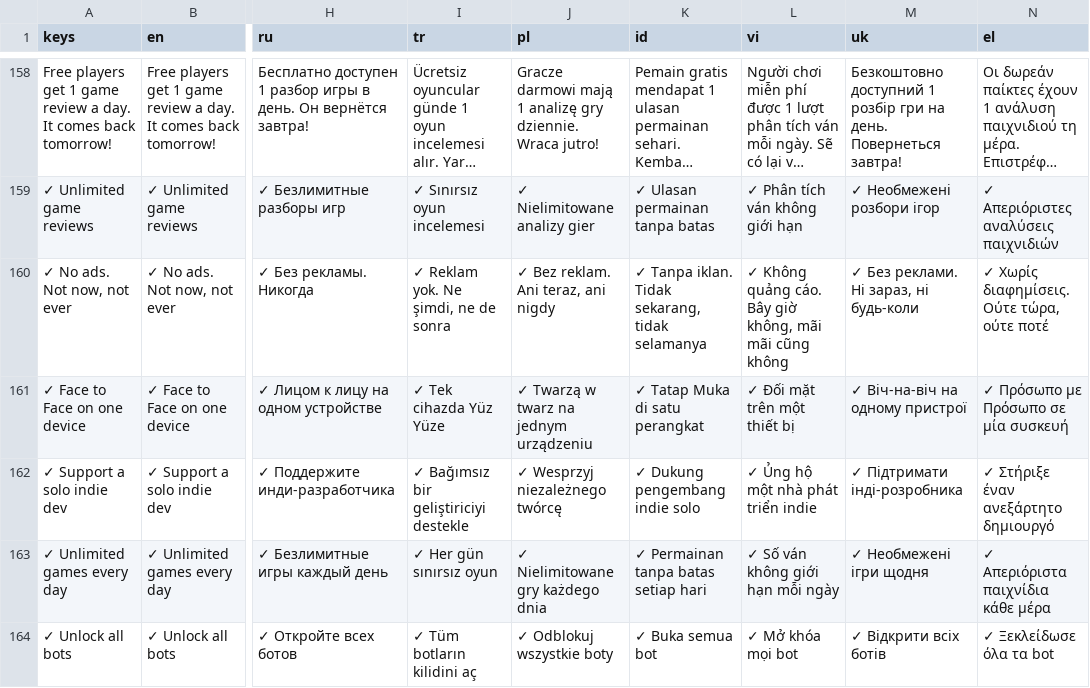
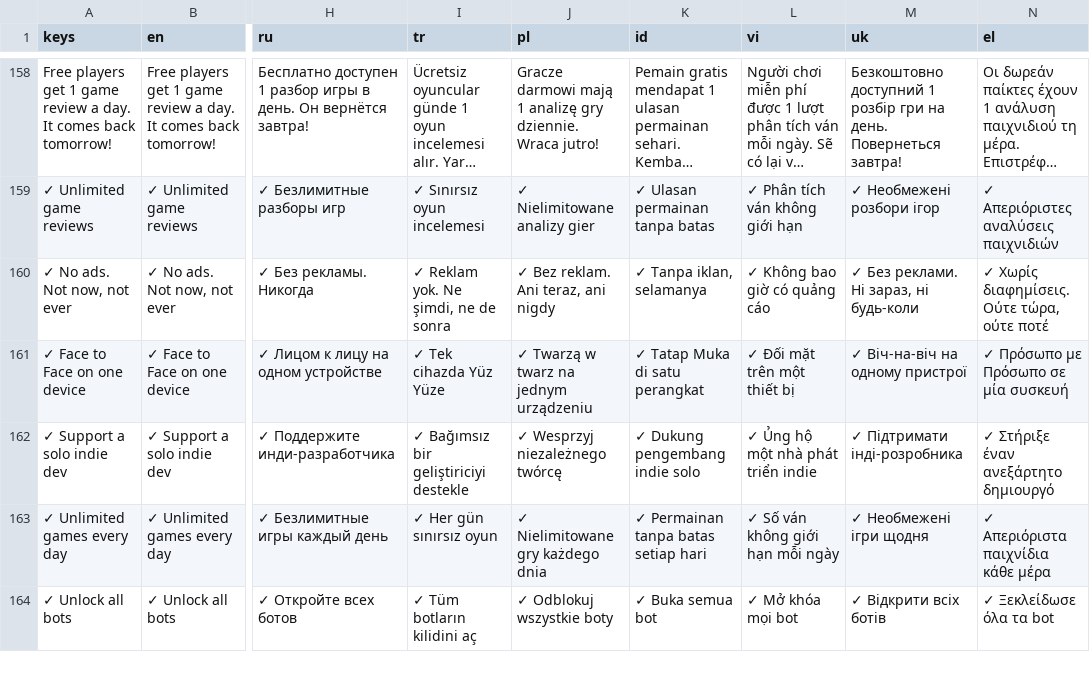
Before and after one commit to Hatscat/limpidchess, a CSV file: assets/i18n/ui.csv, drawn as a sheet; only a part is shown, gaps mark what is left out; long unchanged cells end in …; the diff names each change by its address in the sheet, - before the commit and + after, or states it on an @@ line.

Commit message:
Refactor localization checks and improve Premium screen layout
- Updated the test script for loaded languages to ensure all locales are registered and translations are valid.
- Added checks for the Premium screen's content column to prevent layout issues with long localized price strings.
- Enhanced the Premium button's font size adjustment logic to ensure it fits within the content column on various devices.
- Made minor adjustments to localization strings in multiple languages for clarity and consistency.

```diff
--- a/assets/i18n/ui.csv
+++ b/assets/i18n/ui.csv
-K160 (id): ✓ Tanpa iklan. Tidak sekarang, tidak selamanya
+K160 (id): ✓ Tanpa iklan, selamanya
-L160 (vi): ✓ Không quảng cáo. Bây giờ không, mãi mãi cũng không
+L160 (vi): ✓ Không bao giờ có quảng cáo
```
Also changed, not shown: 20 other files.
